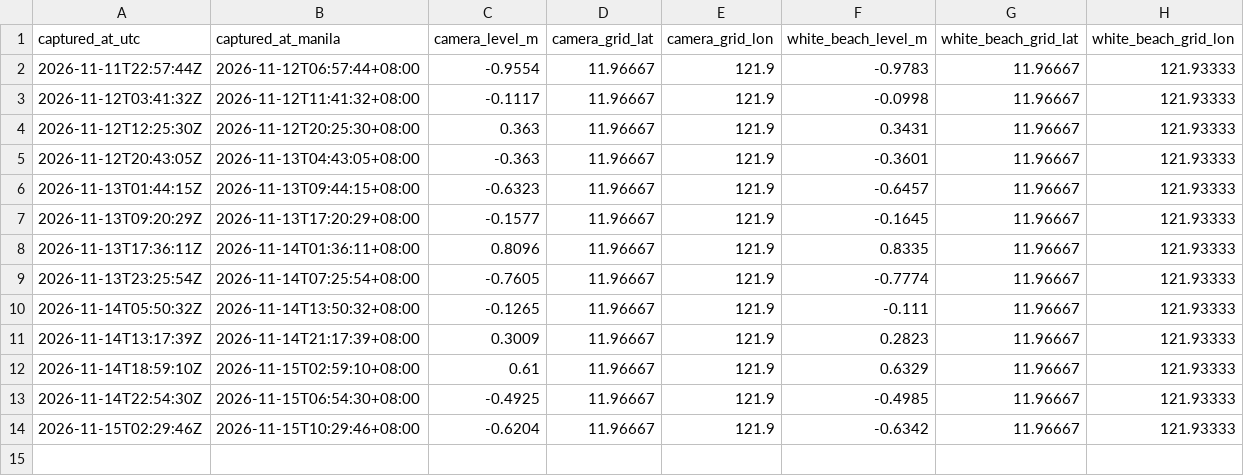
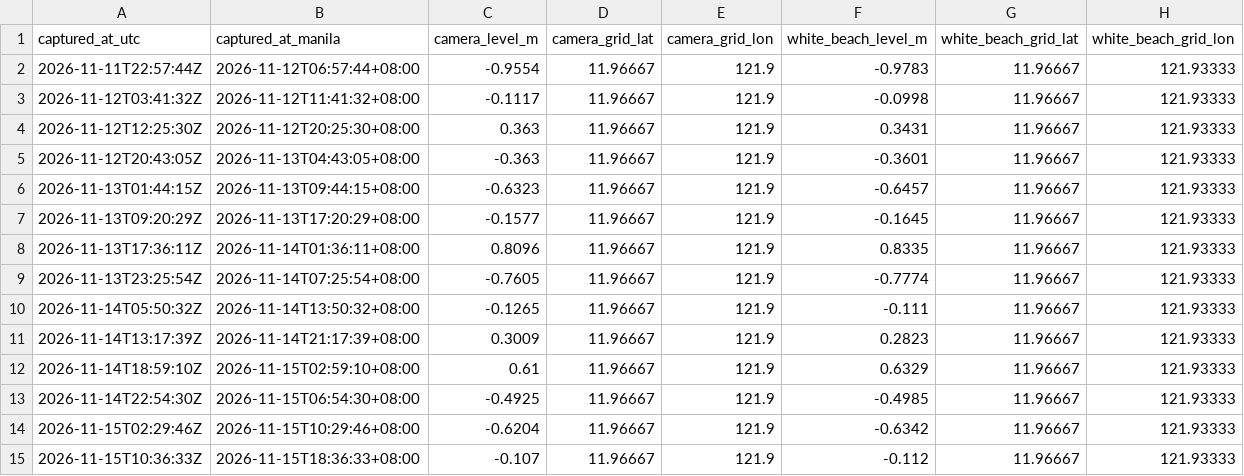
Before and after one commit to Guyabano-kun/PH, a CSV file: data/boracay-hourly-observations.csv, drawn as a sheet.

```diff
--- a/data/boracay-hourly-observations.csv
+++ b/data/boracay-hourly-observations.csv
@@ -14 +14,2 @@ captured_at_utc,captured_at_manila,camera_level_m,camera_grid_lat,camera_grid_lo
 2026-11-15T02:29:46Z,2026-11-15T10:29:46+08:00,-0.6204,11.96667,121.9,-0.6342,11.96667,121.93333
+2026-11-15T10:36:33Z,2026-11-15T18:36:33+08:00,-0.107,11.96667,121.9,-0.112,11.96667,121.93333
```
